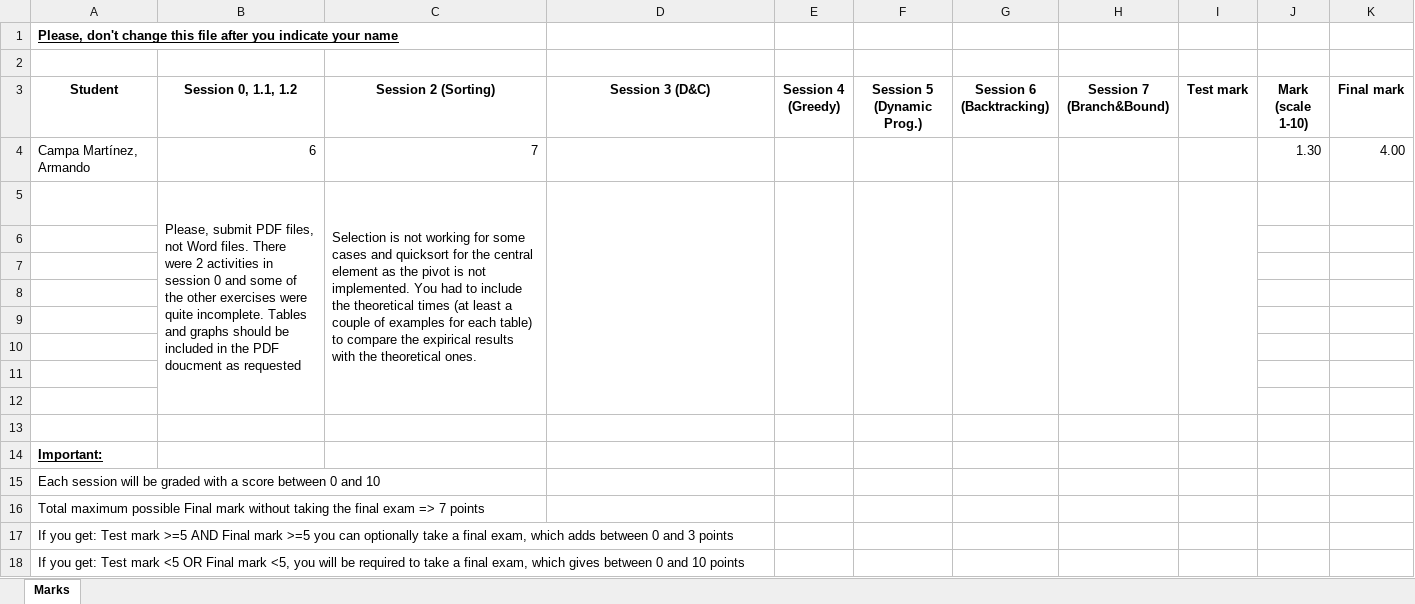
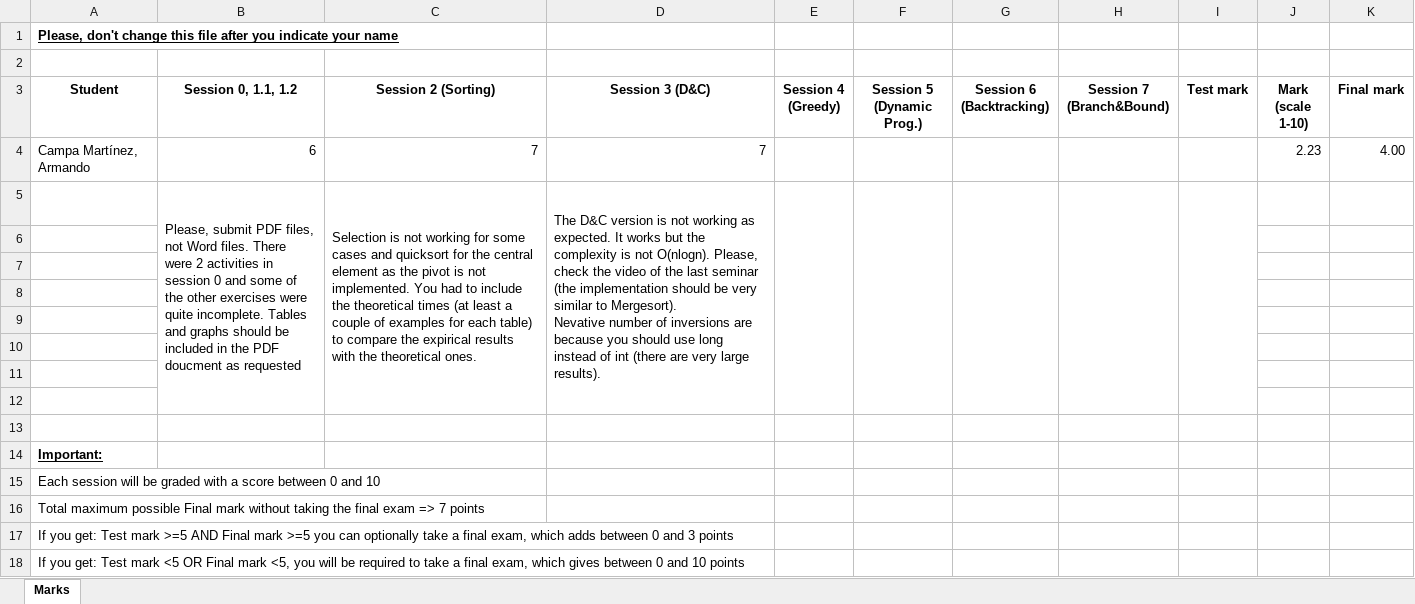
Before and after one commit to ArCampa/algorithmicsCampaMartinezUO257850, an Excel workbook: Marks.xlsx, sheet Marks, drawn as a sheet; values as stored, in another font and other column widths than the file's, no borders; table styles not drawn; ↵ is a line break in a cell; the diff names each change by its address in the sheet, - before the commit and + after, or states it on an @@ line.

Commit message:
Session 3: Divide and Conquer

```diff
--- a/Marks.xlsx (sheet Marks)
+++ b/Marks.xlsx (sheet Marks)
-D4 (Session 3 (D&C)): (empty)
+D4 (Session 3 (D&C)): 7
-J4 (Mark (scale 1-10)): 1.30
+J4 (Mark (scale 1-10)): 2.23
-D5 (Session 3 (D&C)): (empty)
+D5 (Session 3 (D&C)): The D&C version is not working as expected. It works but the complexity is not O(nlogn). Please, check the video of the last seminar (the implementation should be very similar to Mergesort). ↵ Nevative number of inversions are because you should use long instead of int (there are very large results).
```
